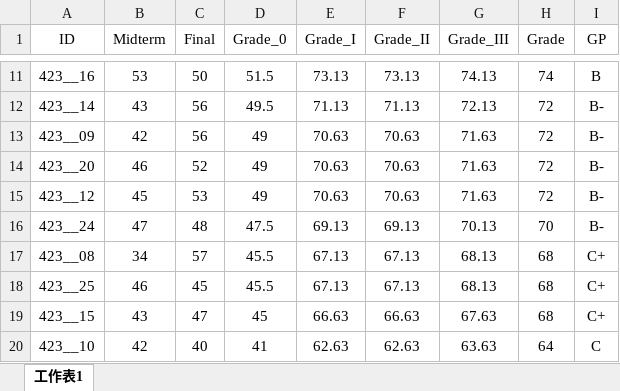
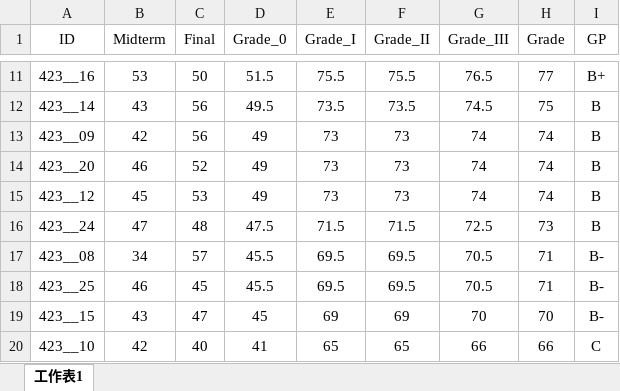
Before and after one commit to politics-tchsiao/politics-, an Excel workbook: grade/grade.xlsx, sheet 工作表1, drawn as a sheet; only a part is shown, gaps mark what is left out; values as stored, in another font and other column widths than the file's, no borders; conditional formats not drawn; the diff covers the shown part only; the diff names each change by its address in the sheet, - before the commit and + after, or states it on an @@ line.

```diff
--- a/grade/grade.xlsx (sheet 工作表1)
+++ b/grade/grade.xlsx (sheet 工作表1)
-E11 (Grade_I): 73.13
+E11 (Grade_I): 75.5
-F11 (Grade_II): 73.13
+F11 (Grade_II): 75.5
-G11 (Grade_III): 74.13
+G11 (Grade_III): 76.5
-H11 (Grade): 74
+H11 (Grade): 77
-I11 (GP): B
+I11 (GP): B+
-E12 (Grade_I): 71.13
+E12 (Grade_I): 73.5
-F12 (Grade_II): 71.13
+F12 (Grade_II): 73.5
-G12 (Grade_III): 72.13
+G12 (Grade_III): 74.5
-H12 (Grade): 72
+H12 (Grade): 75
-I12:I16 (GP): B-
+I12:I16 (GP): B
-E13:E15 (Grade_I): 70.63
+E13:E15 (Grade_I): 73
-F13:F15 (Grade_II): 70.63
+F13:F15 (Grade_II): 73
-G13:G15 (Grade_III): 71.63
+G13:G15 (Grade_III): 74
-H13:H15 (Grade): 72
+H13:H15 (Grade): 74
-E16 (Grade_I): 69.13
+E16 (Grade_I): 71.5
-F16 (Grade_II): 69.13
+F16 (Grade_II): 71.5
-G16 (Grade_III): 70.13
+G16 (Grade_III): 72.5
-H16 (Grade): 70
+H16 (Grade): 73
-E17:E18 (Grade_I): 67.13
+E17:E18 (Grade_I): 69.5
-F17:F18 (Grade_II): 67.13
+F17:F18 (Grade_II): 69.5
-G17:G18 (Grade_III): 68.13
+G17:G18 (Grade_III): 70.5
-H17:H18 (Grade): 68
+H17:H18 (Grade): 71
-I17:I19 (GP): C+
+I17:I19 (GP): B-
-E19 (Grade_I): 66.63
+E19 (Grade_I): 69
-F19 (Grade_II): 66.63
+F19 (Grade_II): 69
-G19 (Grade_III): 67.63
+G19 (Grade_III): 70
-H19 (Grade): 68
+H19 (Grade): 70
-E20 (Grade_I): 62.63
+E20 (Grade_I): 65
-F20 (Grade_II): 62.63
+F20 (Grade_II): 65
-G20 (Grade_III): 63.63
+G20 (Grade_III): 66
-H20 (Grade): 64
+H20 (Grade): 66
```
Also changed, not shown: 54 edited cells elsewhere in this sheet, 2 other files.
